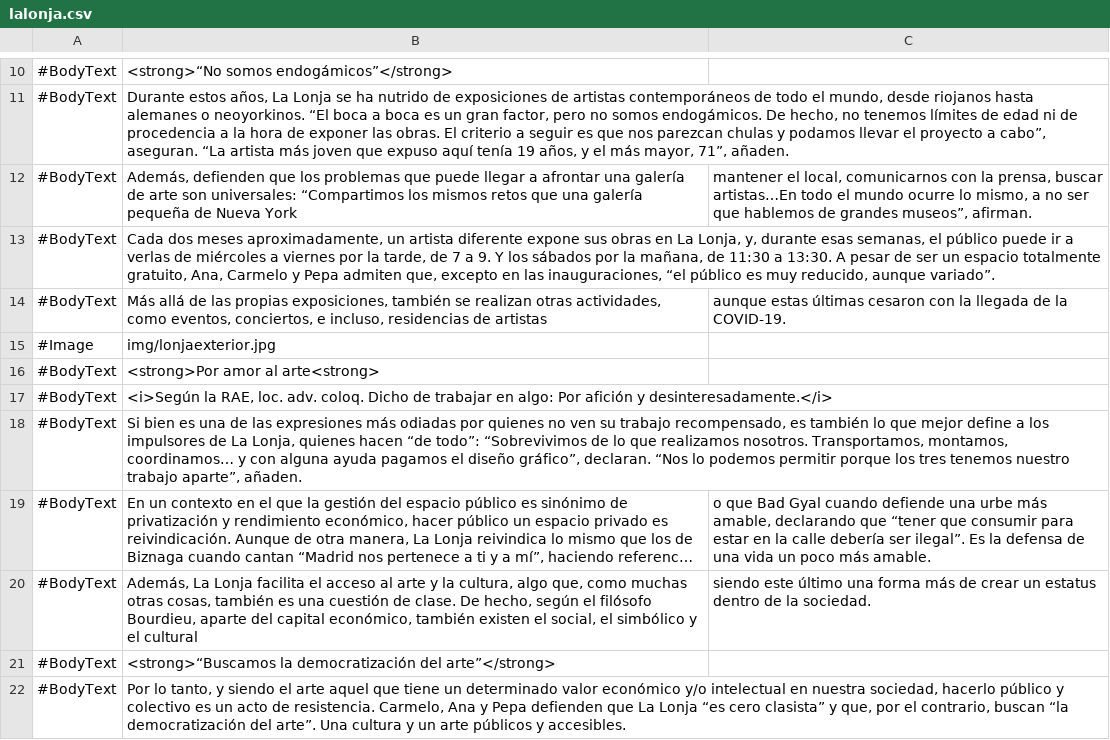
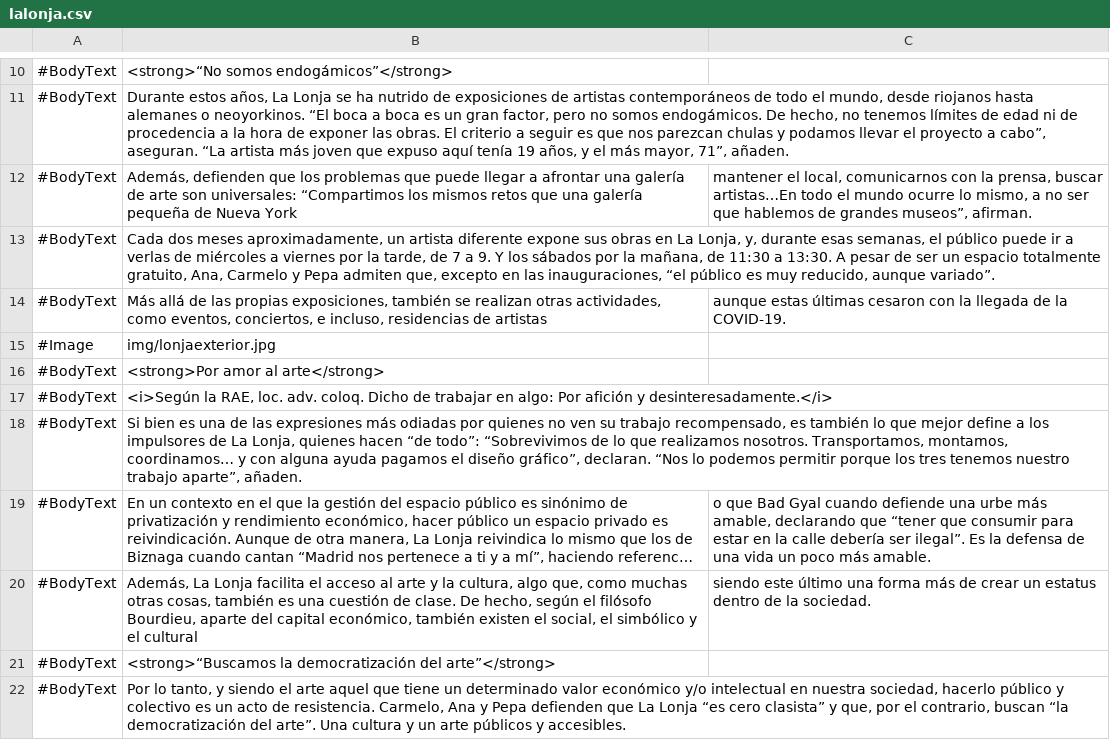
Before and after one commit to almazuelarevista/almazuelarevista, a CSV file: csv/lalonja.csv, drawn as a sheet; only a part is shown, gaps mark what is left out; long unchanged cells end in …; the diff names each change by its address in the sheet, - before the commit and + after, or states it on an @@ line.

Commit message:
neg

```diff
--- a/csv/lalonja.csv
+++ b/csv/lalonja.csv
-B16: <strong>Por amor al arte<strong>
+B16: <strong>Por amor al arte</strong>
```
